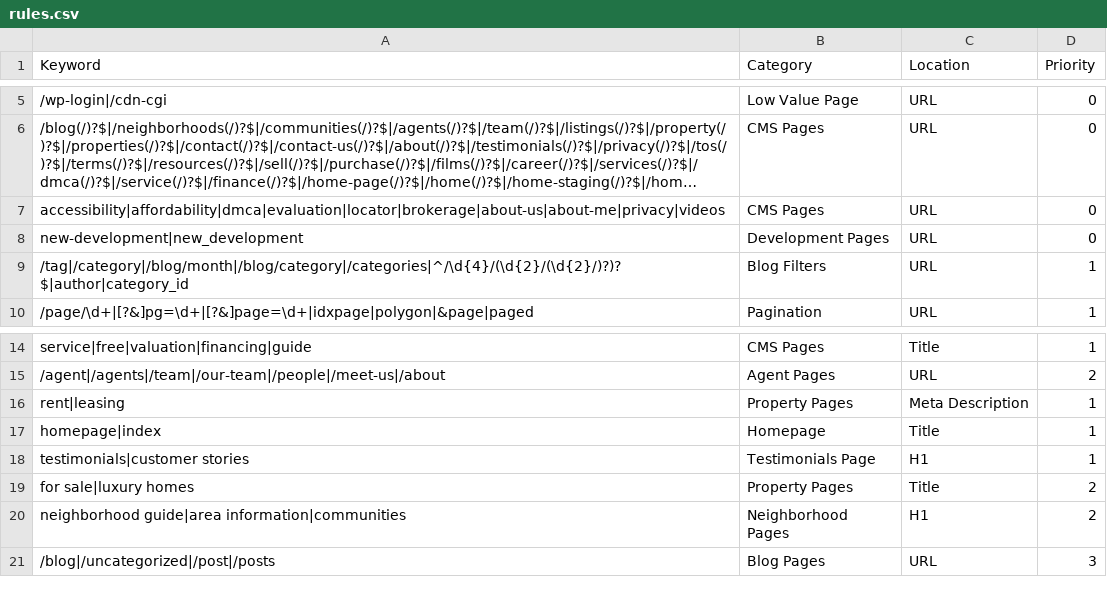
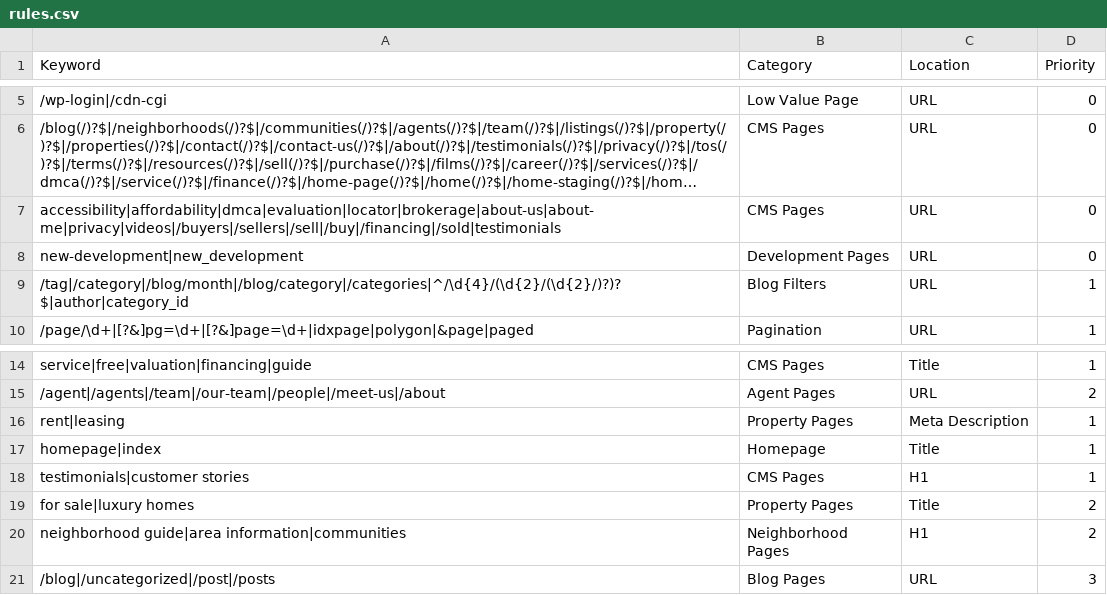
Before and after one commit to nachomanbot/categorize-2.0, a CSV file: rules.csv, drawn as a sheet; only a part is shown, gaps mark what is left out; long unchanged cells end in …; the diff names each change by its address in the sheet, - before the commit and + after, or states it on an @@ line.

Commit message:
Update rules.csv

```diff
--- a/rules.csv
+++ b/rules.csv
-A7 (Keyword): accessibility|affordability|dmca|evaluation|locator|brokerage|about-us|about-me|privacy|videos
+A7 (Keyword): accessibility|affordability|dmca|evaluation|locator|brokerage|about-us|about-me|privacy|videos|/buyers|/sellers|/sell|/buy|/financing|/sold|testimonials
-B18 (Category): Testimonials Page
+B18 (Category): CMS Pages
```
